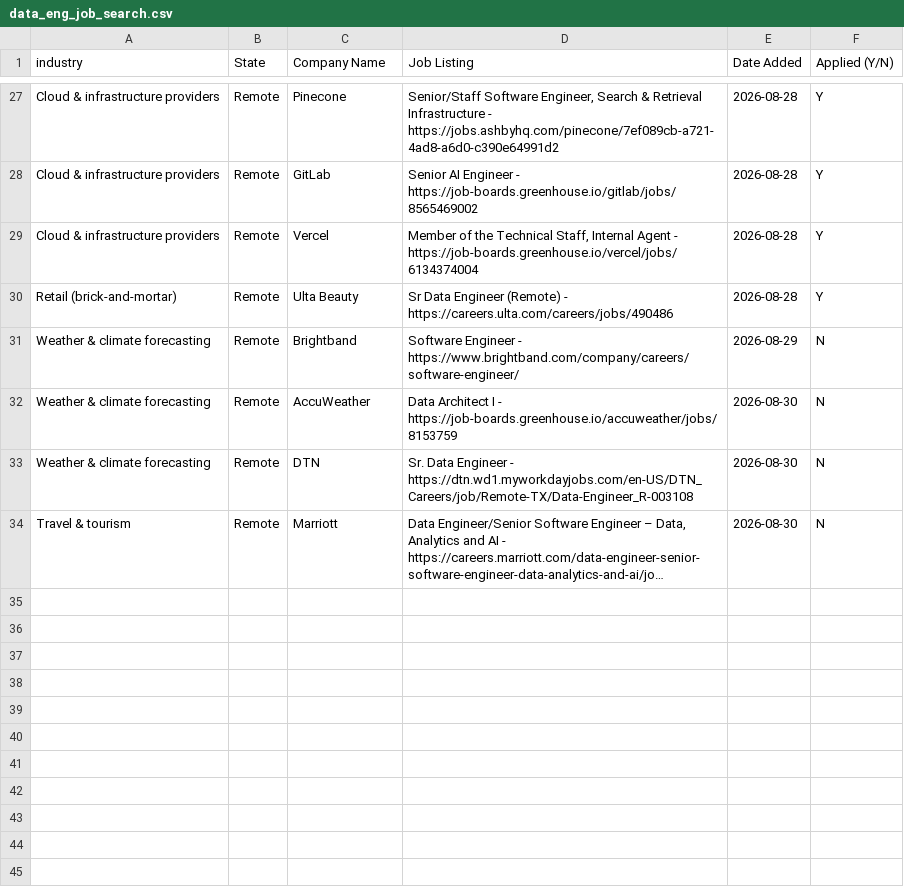
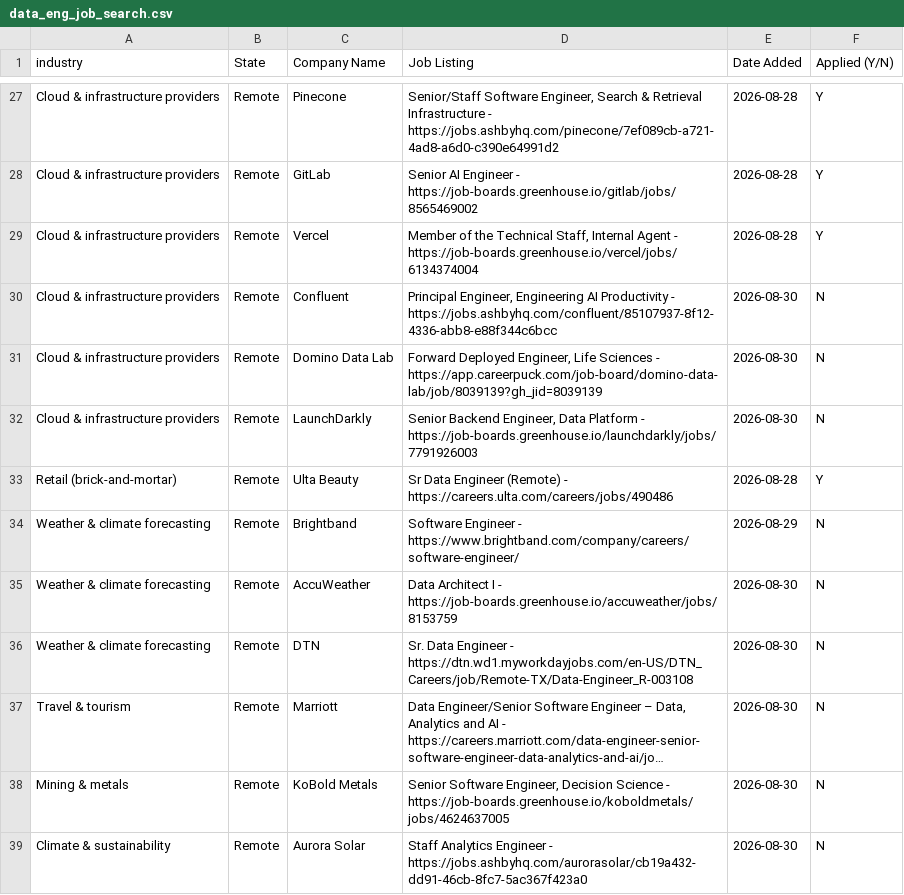
Before and after one commit to sandervw/job-search, a CSV file: data_eng_job_search.csv, drawn as a sheet; only a part is shown, gaps mark what is left out; long unchanged cells end in …; the diff names each change by its address in the sheet, - before the commit and + after, or states it on an @@ line.

```diff
--- a/data_eng_job_search.csv
+++ b/data_eng_job_search.csv
+row 30: Cloud & infrastructure providers | Remote | Confluent | Principal Engineer, Engineering AI Productivity - https://jobs.ashbyhq.com/confluent/85107937-8f12-4336-abb8-e88f344c6bcc | 2026-08-30 | N
+row 31: Cloud & infrastructure providers | Remote | Domino Data Lab | Forward Deployed Engineer, Life Sciences - https://app.careerpuck.com/job-board/domino-data-lab/job/8039139?gh_jid=8039139 | 2026-08-30 | N
+row 32: Cloud & infrastructure providers | Remote | LaunchDarkly | Senior Backend Engineer, Data Platform - https://job-boards.greenhouse.io/launchdarkly/jobs/7791926003 | 2026-08-30 | N
+row 38: Mining & metals | Remote | KoBold Metals | Senior Software Engineer, Decision Science - https://job-boards.greenhouse.io/koboldmetals/jobs/4624637005 | 2026-08-30 | N
+row 39: Climate & sustainability | Remote | Aurora Solar | Staff Analytics Engineer - https://jobs.ashbyhq.com/aurorasolar/cb19a432-dd91-46cb-8fc7-5ac367f423a0 | 2026-08-30 | N
```
